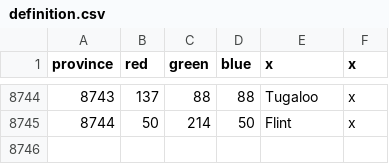
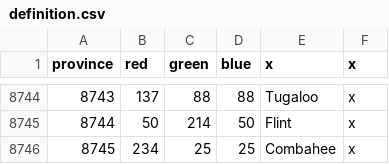
Before and after one commit to neothiamin/bt-american-province-expansion, a CSV file: map/definition.csv, drawn as a sheet; only a part is shown, gaps mark what is left out; the diff names each change by its address in the sheet, - before the commit and + after, or states it on an @@ line.

Commit message:
Adjusted some history for existing provinces Added notes to many provinces' files Added provinces to CR/trade node Added new culture - Apalachee

```diff
--- a/map/definition.csv
+++ b/map/definition.csv
+row 8746: 8745 | 234 | 25 | 25 | Combahee | x
```
Also changed, not shown: 28 other files.
